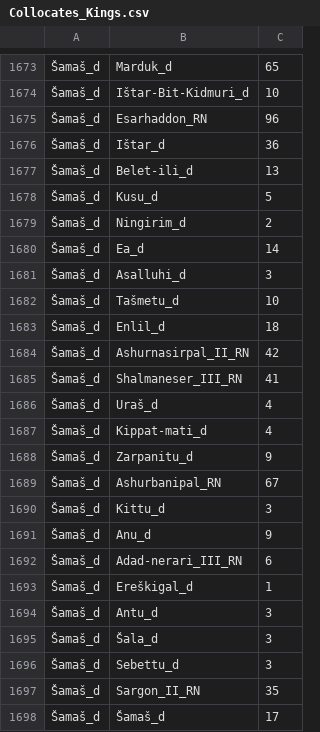
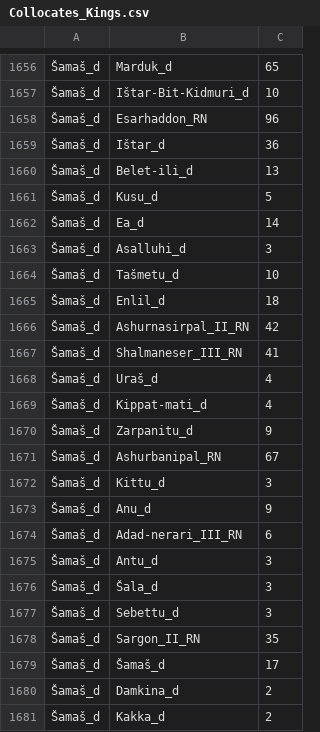
Before and after one commit to anee-helsinki/KingsQueensAndDeities, a CSV file: Kings/Collocates_Kings.csv, drawn as a sheet; only a part is shown, gaps mark what is left out; the shorter side is filled out with more unchanged rows; the diff covers the shown part only; the diff names each change by its address in the sheet, - before the commit and + after, or states it on an @@ line.

```diff
--- a/Kings/Collocates_Kings.csv
+++ b/Kings/Collocates_Kings.csv
-row 1679: Šamaš_d | Ningirim_d | 2
-row 1693: Šamaš_d | Ereškigal_d | 1
```
Also changed, not shown: 17 removed rows elsewhere in this file.
